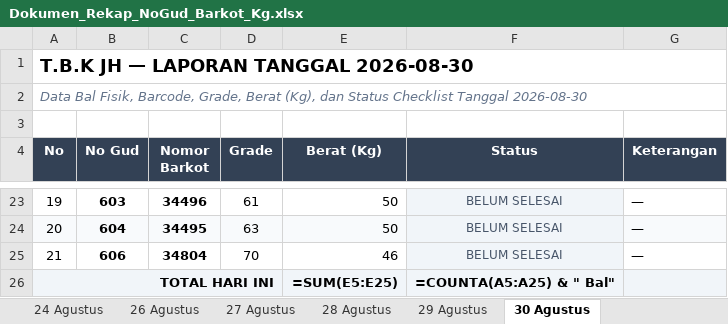
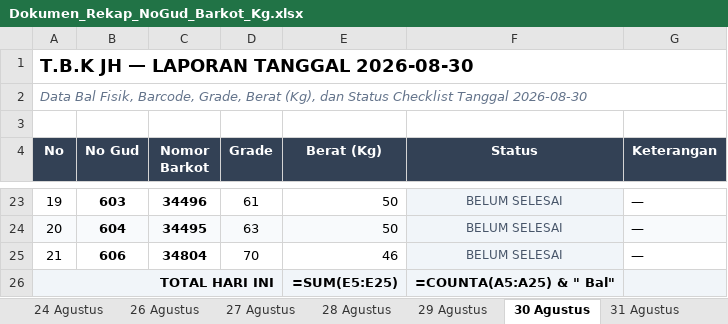
Before and after one commit to grndnstnmlk/cekbarkot, an Excel workbook: Dokumen_Rekap_NoGud_Barkot_Kg.xlsx, sheet 30 Agustus, drawn as a sheet; only a part is shown, gaps mark what is left out; values as stored, in another font and other column widths than the file's, no borders; formulas without a stored value are shown as written; the diff names each change by its address in the sheet, - before the commit and + after, or states it on an @@ line.

Commit message:
Update data tgl 31 Agustus, sync Supabase, bump cache version v3.3, and update agent skill

```diff
--- a/Dokumen_Rekap_NoGud_Barkot_Kg.xlsx (sheet 30 Agustus)
+++ b/Dokumen_Rekap_NoGud_Barkot_Kg.xlsx (sheet 30 Agustus)
+sheet tab: 31 Agustus
-B26:D26 fill: #F1F5F9
+B26:D26 fill: none
```
Also changed, not shown: sheet Semua Data (Master), sheet Ringkasan Per Tanggal, sheet 28 Agustus, sheet 24 Agustus, sheet 29 Agustus, sheet 27 Agustus, 4 more sheets, 19 other files.
